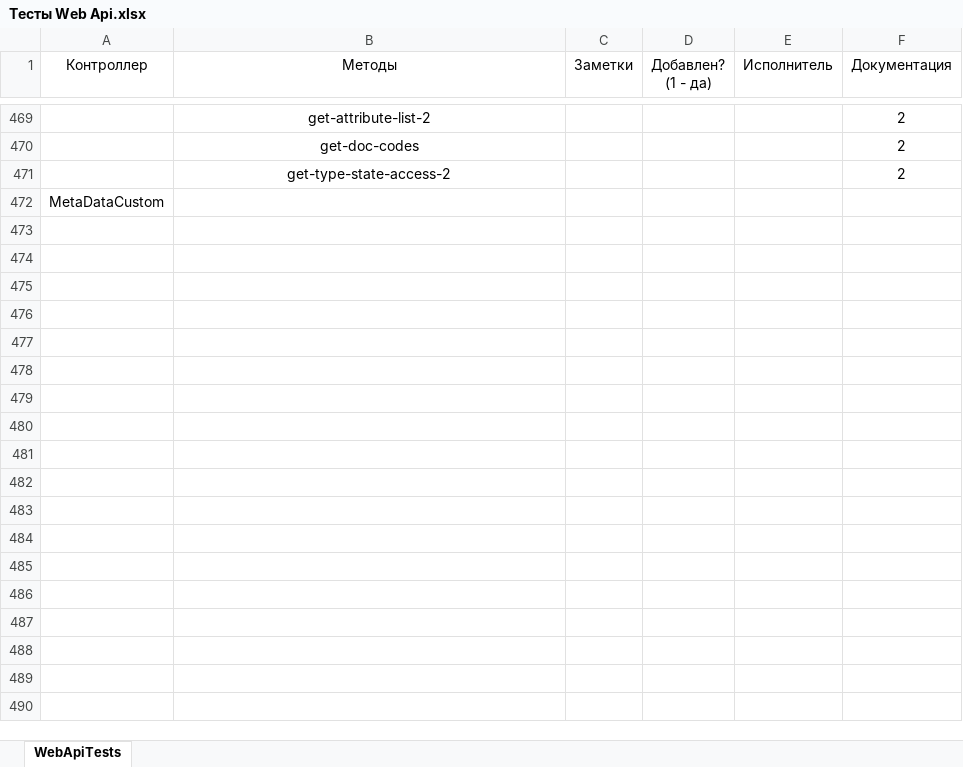
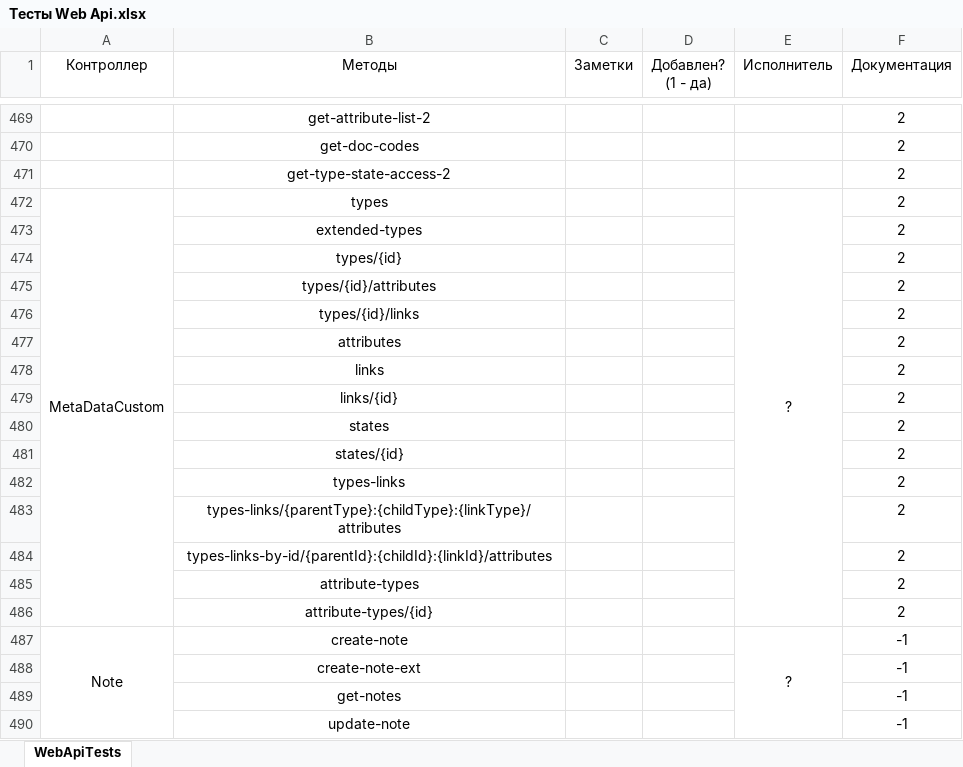
Before and after one commit to ZhukovIt/Ascon_Documents, an Excel workbook: Тесты Web Api.xlsx, sheet WebApiTests, drawn as a sheet; only a part is shown, gaps mark what is left out; values as stored, in another font and other column widths than the file's, no borders; conditional formats not drawn; removed rows and columns are numbered as before the commit, all else as after; the diff covers the shown part only; the diff names each change by its address in the sheet, - before the commit and + after, or states it on an @@ line.

Commit message:
+Изменения

```diff
--- a/Тесты Web Api.xlsx (sheet WebApiTests)
+++ b/Тесты Web Api.xlsx (sheet WebApiTests)
-row 472: MetaDataCustom
+row 472: MetaDataCustom | types |  |  | ? | 2
+row 473:  | extended-types |  |  |  | 2
+row 474:  | types/{id} |  |  |  | 2
+row 475:  | types/{id}/attributes |  |  |  | 2
+row 476:  | types/{id}/links |  |  |  | 2
+row 477:  | attributes |  |  |  | 2
+row 478:  | links |  |  |  | 2
+row 479:  | links/{id} |  |  |  | 2
+row 480:  | states |  |  |  | 2
+row 481:  | states/{id} |  |  |  | 2
+row 482:  | types-links |  |  |  | 2
+row 483:  | types-links/{parentType}:{childType}:{linkType}/attributes |  |  |  | 2
+row 484:  | types-links-by-id/{parentId}:{childId}:{linkId}/attributes |  |  |  | 2
+row 485:  | attribute-types |  |  |  | 2
+row 486:  | attribute-types/{id} |  |  |  | 2
+row 487: Note | create-note |  |  | ? | -1
+row 488:  | create-note-ext |  |  |  | -1
+row 489:  | get-notes |  |  |  | -1
+row 490:  | update-note |  |  |  | -1
```
Also changed, not shown: 143 added rows and 1 edited cell elsewhere in this sheet.
